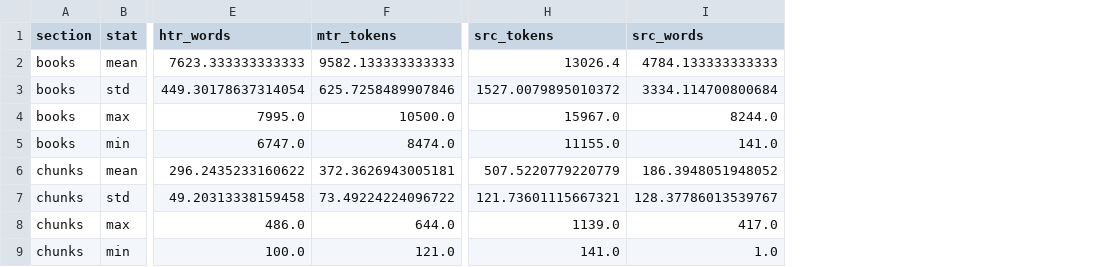
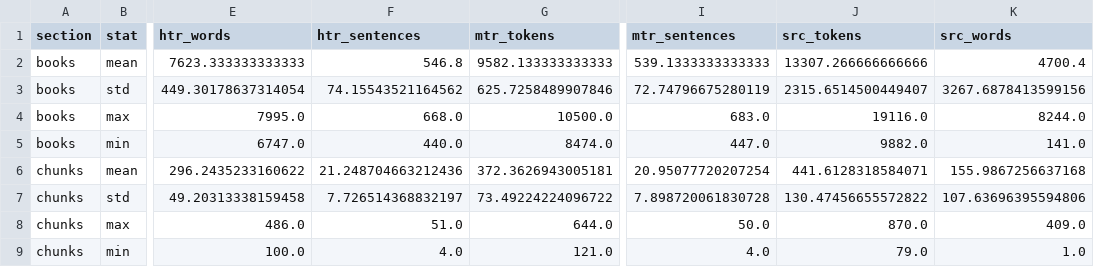
Before and after one commit to Yves575/lait, a CSV file: analysis/manuscript_tables/csv/eval_books_chunks_compact_summary_stats.csv, drawn as a sheet; only a part is shown, gaps mark what is left out; addresses are those after the commit; the diff names each change by its address in the sheet, - before the commit and + after, or states it on an @@ line.

Commit message:
Add sentence counts to compact table

```diff
--- a/analysis/manuscript_tables/csv/eval_books_chunks_compact_summary_stats.csv
+++ b/analysis/manuscript_tables/csv/eval_books_chunks_compact_summary_stats.csv
+column F (htr_sentences), rows 2-9: 546.8 | 74.15543521164562 | 668.0 | 440.0 | 21.248704663212436 | 7.726514368832197 | 51.0 | 4.0
+column I (mtr_sentences), rows 2-9: 539.1333333333333 | 72.74796675280119 | 683.0 | 447.0 | 20.95077720207254 | 7.898720061830728 | 50.0 | 4.0
-J2 (src_tokens): 13026.4
+J2 (src_tokens): 13307.266666666666
-K2 (src_words): 4784.133333333333
+K2 (src_words): 4700.4
-J3 (src_tokens): 1527.0079895010372
+J3 (src_tokens): 2315.6514500449407
-K3 (src_words): 3334.114700800684
+K3 (src_words): 3267.6878413599156
-J4 (src_tokens): 15967.0
+J4 (src_tokens): 19116.0
-J5 (src_tokens): 11155.0
+J5 (src_tokens): 9882.0
-J6 (src_tokens): 507.5220779220779
+J6 (src_tokens): 441.6128318584071
-K6 (src_words): 186.3948051948052
+K6 (src_words): 155.9867256637168
-J7 (src_tokens): 121.73601115667321
+J7 (src_tokens): 130.47456655572822
-K7 (src_words): 128.37786013539767
+K7 (src_words): 107.63696395594806
-J8 (src_tokens): 1139.0
+J8 (src_tokens): 870.0
-K8 (src_words): 417.0
+K8 (src_words): 409.0
-J9 (src_tokens): 141.0
+J9 (src_tokens): 79.0
```
Also changed, not shown: 15 other files.
